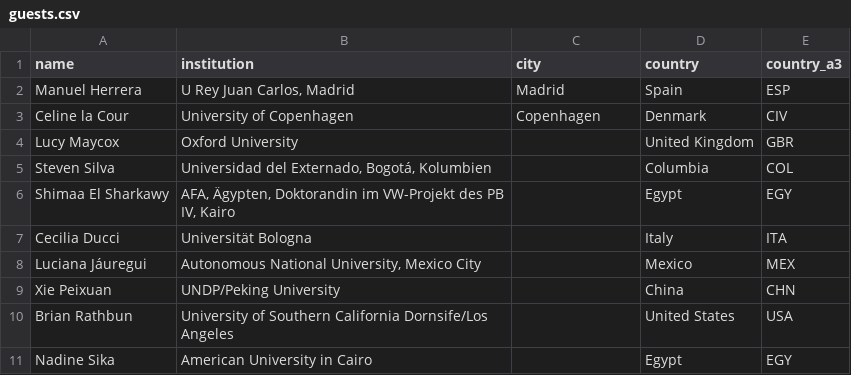
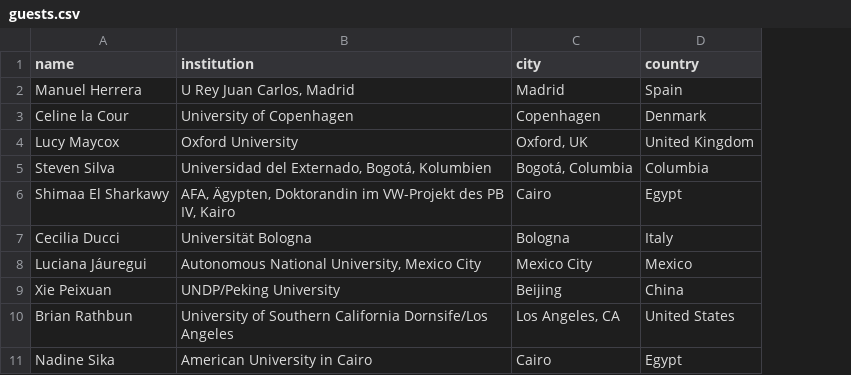
Before and after one commit to Peace-Research-Institute-Frankfurt/websites, a CSV file: prif-review/content/de/reports/2022/data/guests.csv, drawn as a sheet; the diff names each change by its address in the sheet, - before the commit and + after, or states it on an @@ line.

```diff
--- a/prif-review/content/de/reports/2022/data/guests.csv
+++ b/prif-review/content/de/reports/2022/data/guests.csv
-column E (country_a3), rows 2-11: ESP | CIV | GBR | COL | EGY | ITA | MEX | CHN | USA | EGY
-C4 (city): (empty)
+C4 (city): Oxford, UK
-C5 (city): (empty)
+C5 (city): Bogotá, Columbia
-C6 (city): (empty)
+C6 (city): Cairo
-C7 (city): (empty)
+C7 (city): Bologna
-C8 (city): (empty)
+C8 (city): Mexico City
-C9 (city): (empty)
+C9 (city): Beijing
-C10 (city): (empty)
+C10 (city): Los Angeles, CA
-C11 (city): (empty)
+C11 (city): Cairo
```
Also changed, not shown: prif-review/content/de/reports/2022/data/residencies.csv, 15 other files.
